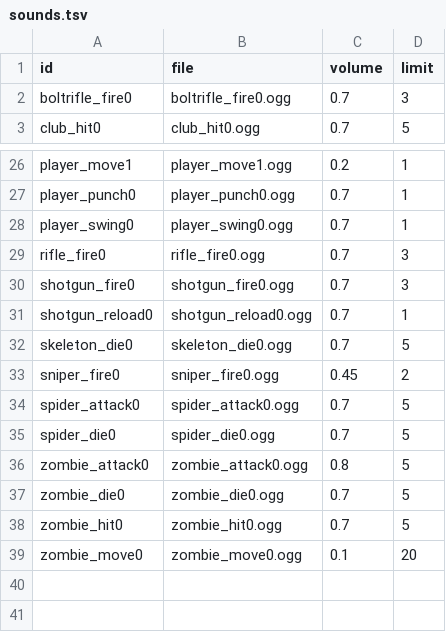
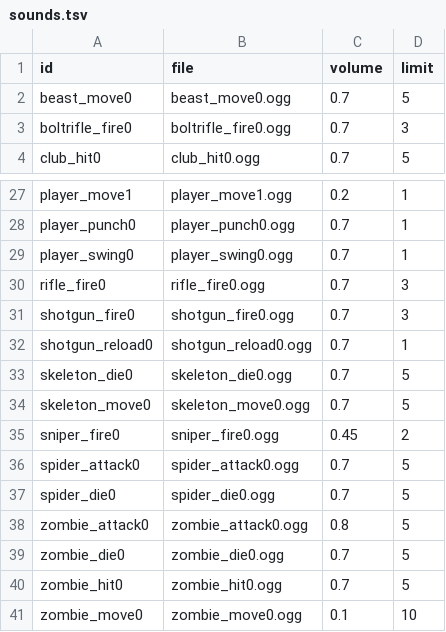
Before and after one commit to ololoken/emptyclip, a TSV file: working/tables/sounds.tsv, drawn as a sheet; only a part is shown, gaps mark what is left out.

Commit message:
worked on basement added sounds

```diff
--- a/working/tables/sounds.tsv
+++ b/working/tables/sounds.tsv
@@ -1,2 +1,3 @@
 id	file	volume	limit
+beast_move0	beast_move0.ogg	0.7	5
 boltrifle_fire0	boltrifle_fire0.ogg	0.7	3
@@ -32,2 +33,3 @@ shotgun_reload0	shotgun_reload0.ogg	0.7	1
 skeleton_die0	skeleton_die0.ogg	0.7	5
+skeleton_move0	skeleton_move0.ogg	0.7	5
 sniper_fire0	sniper_fire0.ogg	0.45	2
@@ -38,2 +40,2 @@ zombie_die0	zombie_die0.ogg	0.7	5
 zombie_hit0	zombie_hit0.ogg	0.7	5
-zombie_move0	zombie_move0.ogg	0.1	20
+zombie_move0	zombie_move0.ogg	0.1	10
```
Also changed, not shown: working/tables/monsters.tsv, working/tables/reels.tsv, 9 other files.
